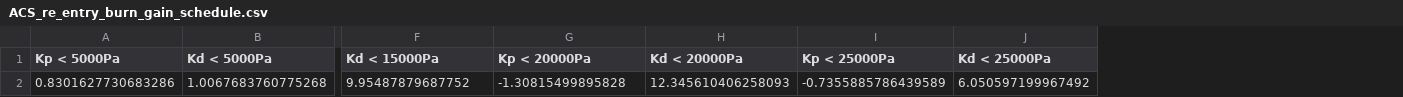
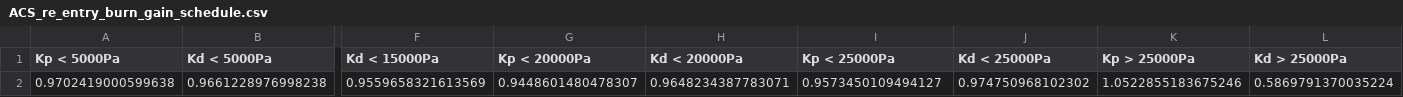
Before and after one commit to JvanZyl1/RocketTrajectoryOptimisation, a CSV file: data/reference_trajectory/re_entry_burn_controls/ACS_re_entry_burn_gain_schedule.csv, drawn as a sheet; only a part is shown, gaps mark what is left out; removed rows and columns are numbered as before the commit, all else as after; rows hold the shown columns only; the diff names each change by its address in the sheet, - before the commit and + after, or states it on an @@ line.

```diff
--- a/data/reference_trajectory/re_entry_burn_controls/ACS_re_entry_burn_gain_schedule.csv
+++ b/data/reference_trajectory/re_entry_burn_controls/ACS_re_entry_burn_gain_schedule.csv
+column K (Kp > 25000Pa), empty
+column L (Kd > 25000Pa), empty
-row 2: 0.8301627730683286 | 1.0067683760775268 | 9.95487879687752 | -1.30815499895828 | 12.345610406258093 | -0.7355885786439589 | 6.050597199967492
+row 2: 0.9702419000599638 | 0.9661228976998238 | 0.9559658321613569 | 0.9448601480478307 | 0.9648234387783071 | 0.9573450109494127 | 0.974750968102302 | 1.0522855183675246 | 0.5869791370035224
```
Also changed, not shown: data/reference_trajectory/ballistic_arc_descent_controls/reference_trajectory_ballistic_arc_descent_control.csv, data/reference_trajectory/ballistic_arc_descent_controls/state_action_ballistic_arc_descent_control.csv, 18 other files.
